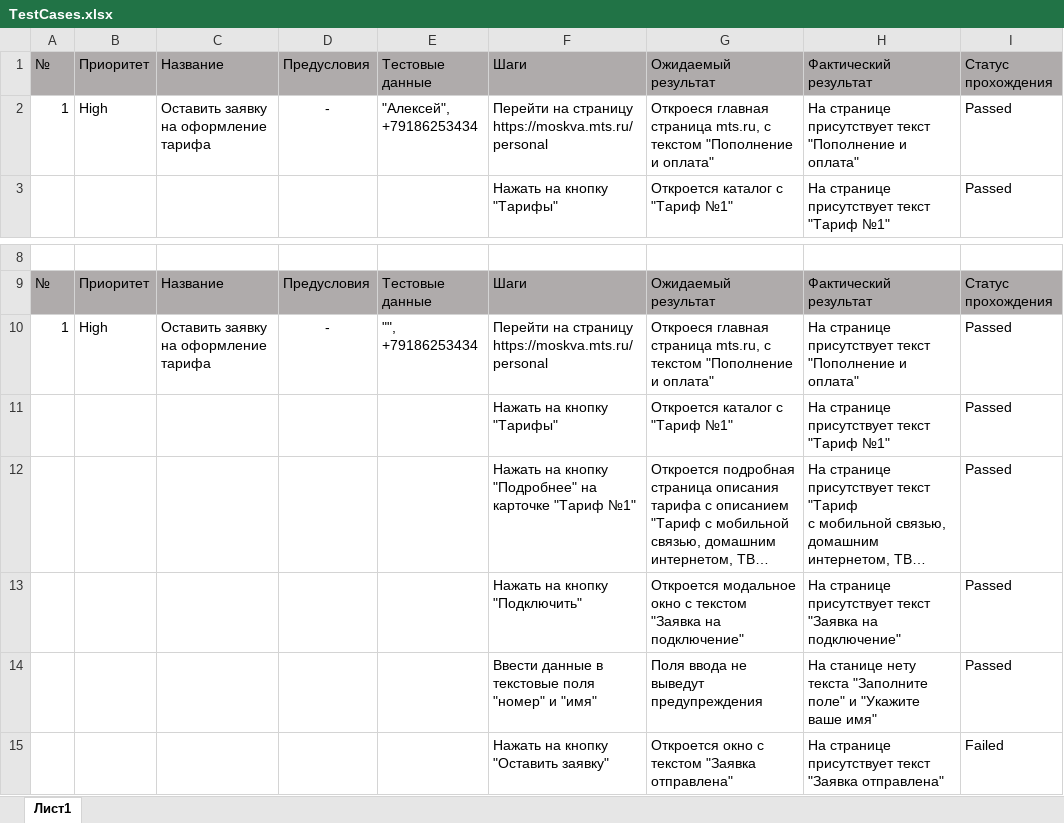
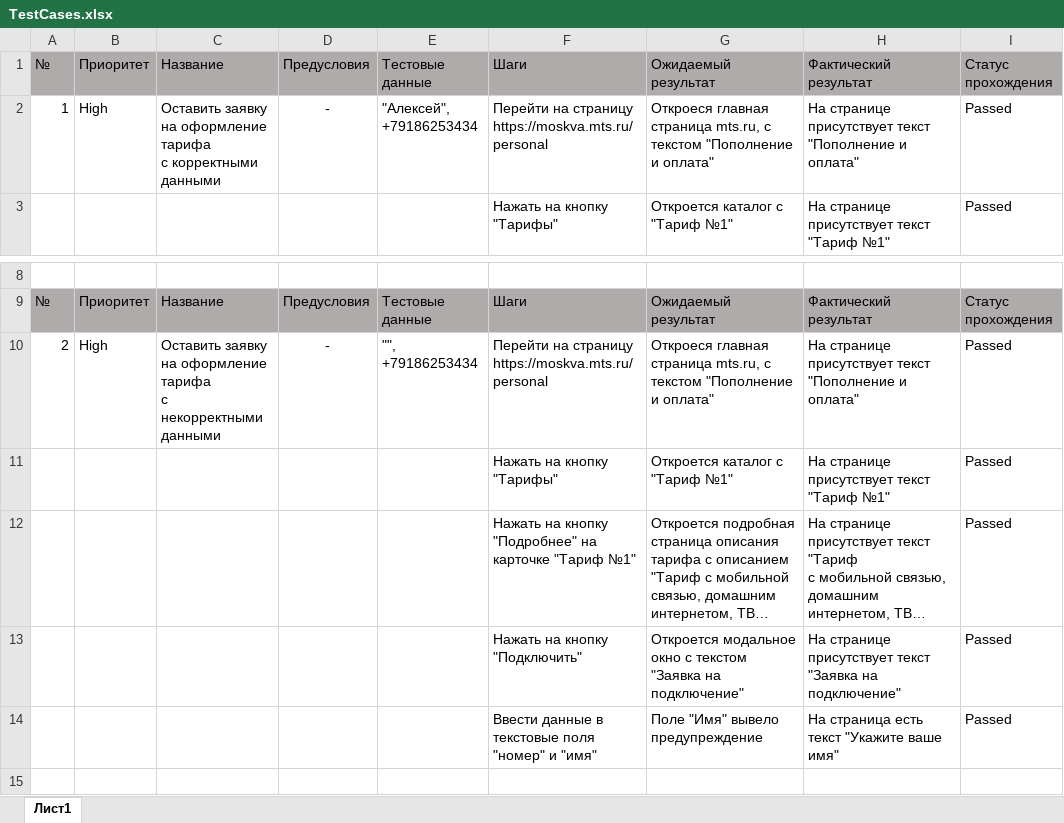
Before and after one commit to AlexeyShepard/mtsqa, an Excel workbook: Task1/TestCases.xlsx, sheet Лист1, drawn as a sheet; only a part is shown, gaps mark what is left out; long unchanged cells end in …; values as stored, in another font and other column widths than the file's, no borders; ↵ is a line break in a cell; the diff names each change by its address in the sheet, - before the commit and + after, or states it on an @@ line.

```diff
--- a/Task1/TestCases.xlsx (sheet Лист1)
+++ b/Task1/TestCases.xlsx (sheet Лист1)
-C2: …оформление тарифа
+C2: …оформление тарифа ↵ с корректными данными
-A10: 1
+A10: 2
-C10: …оформление тарифа
+C10: …оформление тарифа ↵ с некорректными данными
-G14: Поля ввода не выведут предупреждения
+G14: Поле "Имя" вывело предупреждение
-H14: На станице нету текста "Заполните поле" и "Укажите ваше…
+H14: На страница есть текст "Укажите ваше…
-row 15:  |  |  |  |  | Нажать на кнопку "Оставить заявку" | Откроется окно с текстом "Заявка отправлена" | На странице присутствует текст "Заявка отправлена" | Failed
```
Also changed, not shown: 2 other files.
